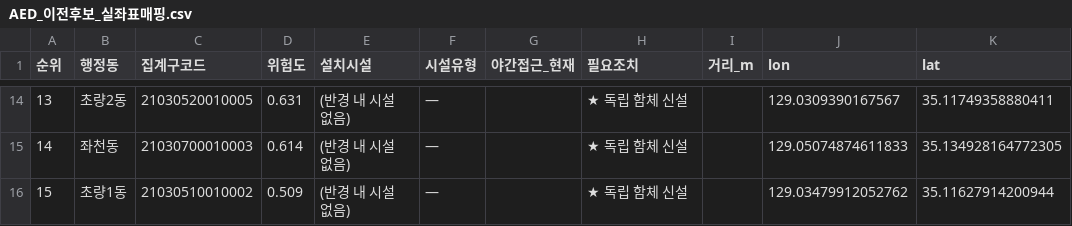
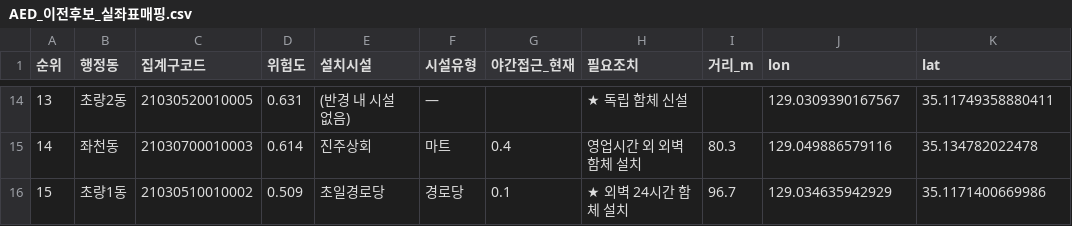
Before and after one commit to 2026-PNU-AI-StudyGroup/2026-pnuai-studygroup-05, a CSV file: data/output/AED_이전후보_실좌표매핑.csv, drawn as a sheet; only a part is shown, gaps mark what is left out; the diff covers the shown part only.

```diff
--- a/data/output/AED_이전후보_실좌표매핑.csv
+++ b/data/output/AED_이전후보_실좌표매핑.csv
@@ -14,3 +14,3 @@
 13,초량2동,21030520010005,0.631,(반경 내 시설 없음),—,,★ 독립 함체 신설,,129.0309390167567,35.11749358880411
-14,좌천동,21030700010003,0.614,(반경 내 시설 없음),—,,★ 독립 함체 신설,,129.05074874611833,35.134928164772305
-15,초량1동,21030510010002,0.509,(반경 내 시설 없음),—,,★ 독립 함체 신설,,129.03479912052762,35.11627914200944
+14,좌천동,21030700010003,0.614,진주상회,마트,0.4,영업시간 외 외벽 함체 설치,80.3,129.049886579116,35.134782022478
+15,초량1동,21030510010002,0.509,초일경로당,경로당,0.1,★ 외벽 24시간 함체 설치,96.7,129.034635942929,35.1171400669986
```
Also changed, not shown: 59 edited cells elsewhere in this file, data/output/AED_시설공백_집계구.csv, data/output/AED_실좌표_후보.csv, 3 other files.
